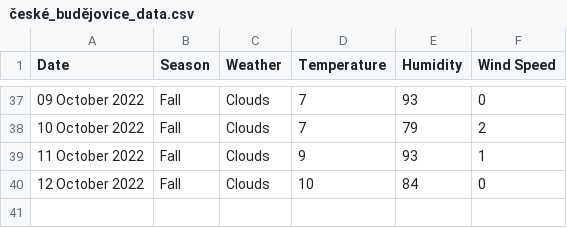
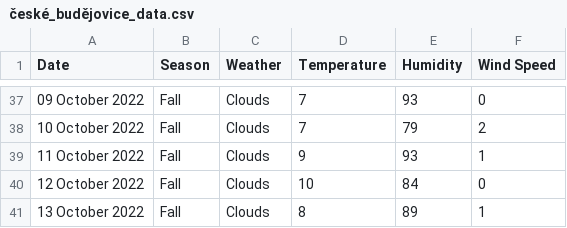
Before and after one commit to xmzboy/Async-Weather-API, a CSV file: data/české_budějovice_data.csv, drawn as a sheet; only a part is shown, gaps mark what is left out.

Commit message:
Update české_budějovice_data.csv

```diff
--- a/data/české_budějovice_data.csv
+++ b/data/české_budějovice_data.csv
@@ -40 +40,2 @@ Date;Season;Weather;Temperature;Humidity;Wind Speed
 12 October 2022;Fall;Clouds;10;84;0
+13 October 2022;Fall;Clouds;8;89;1
```
